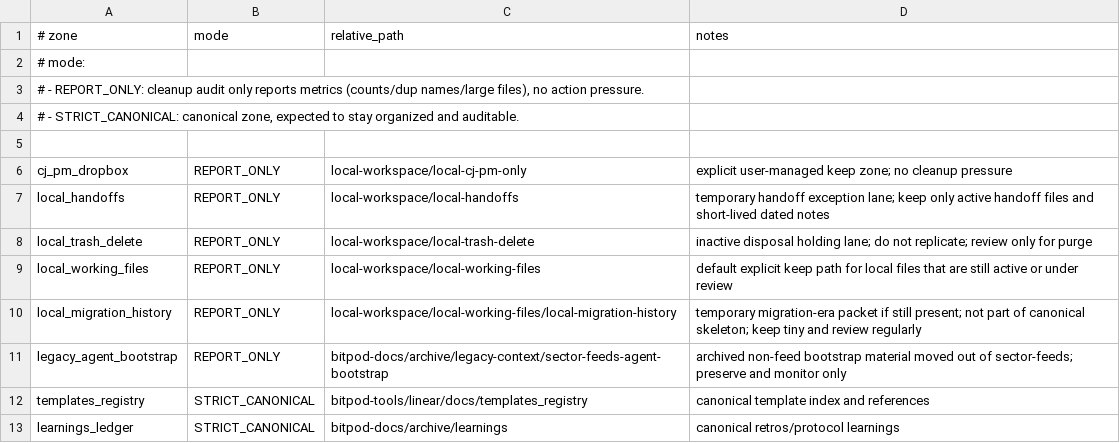
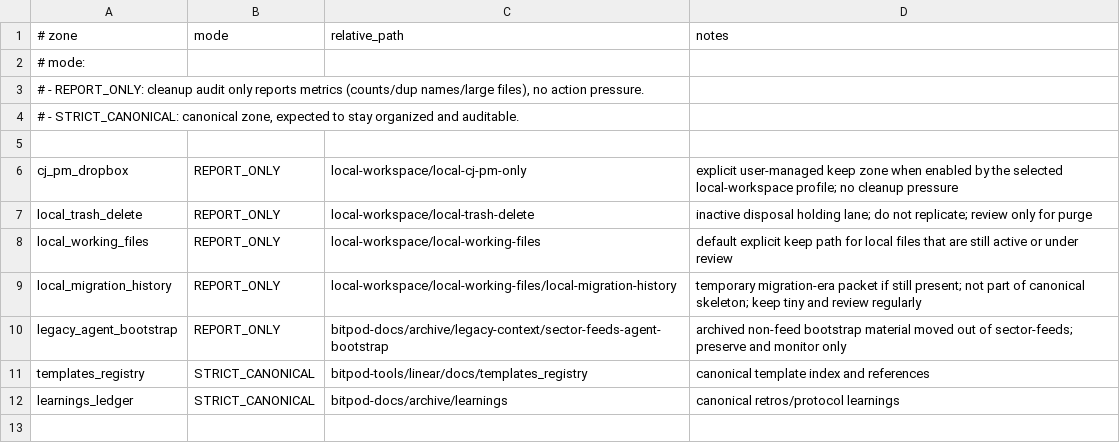
Before and after one commit to BitPod-App/bitpod-tools, a TSV file: config/cleanup_zones_policy.tsv, drawn as a sheet.

Commit message:
Harden Linear safety and contract-derived cleanup audit

```diff
--- a/config/cleanup_zones_policy.tsv
+++ b/config/cleanup_zones_policy.tsv
@@ -5,4 +5,3 @@
 
-cj_pm_dropbox|REPORT_ONLY|local-workspace/local-cj-pm-only|explicit user-managed keep zone; no cleanup pressure
-local_handoffs|REPORT_ONLY|local-workspace/local-handoffs|temporary handoff exception lane; keep only active handoff files and short-lived dated notes
+cj_pm_dropbox|REPORT_ONLY|local-workspace/local-cj-pm-only|explicit user-managed keep zone when enabled by the selected local-workspace profile; no cleanup pressure
 local_trash_delete|REPORT_ONLY|local-workspace/local-trash-delete|inactive disposal holding lane; do not replicate; review only for purge
```
Also changed, not shown: 5 other files.
